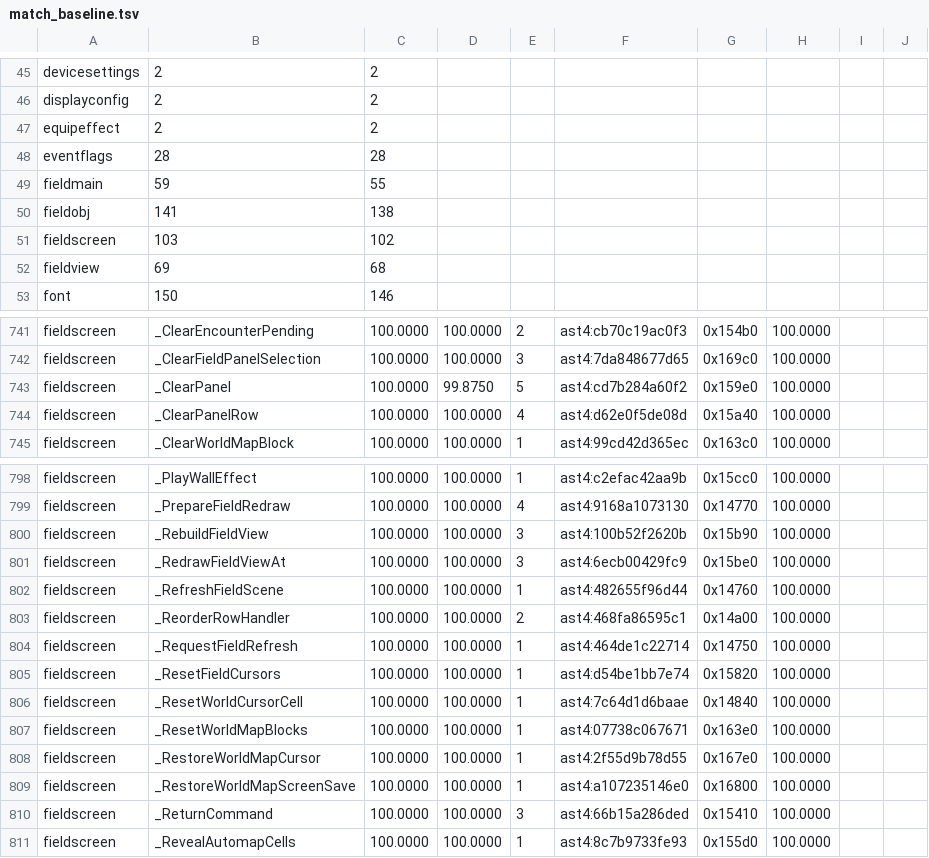
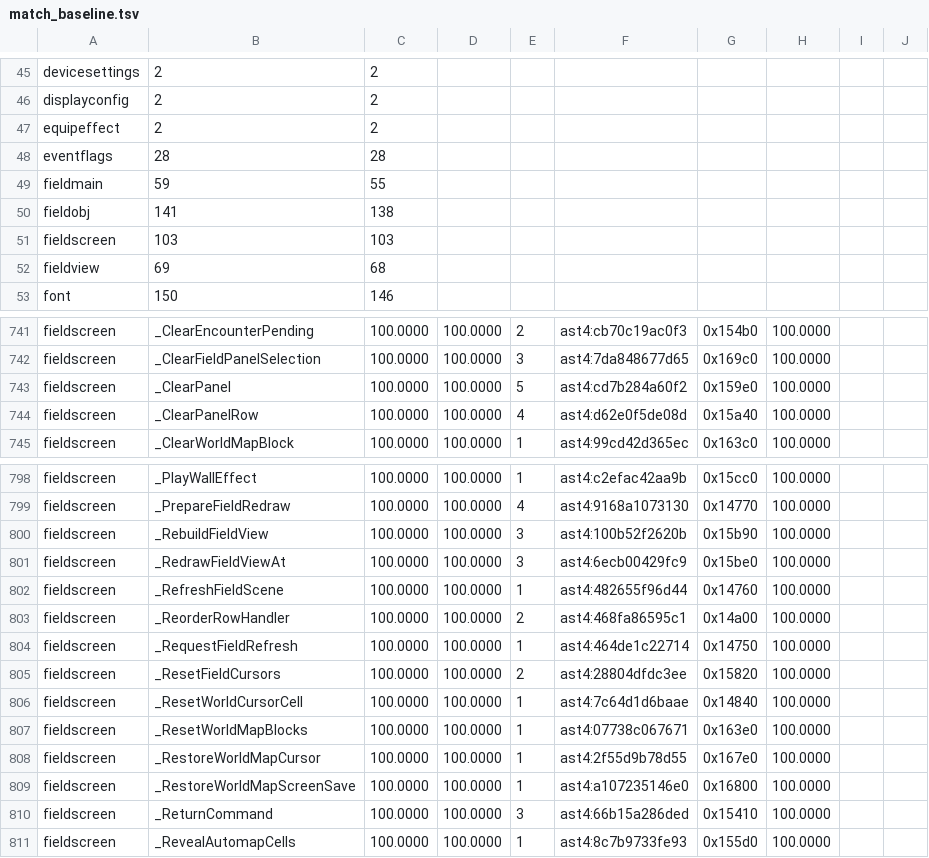
Before and after one commit to sushi-shi/giten-decomp, a TSV file: config/match_baseline.tsv, drawn as a sheet; only a part is shown, gaps mark what is left out.

```diff
--- a/config/match_baseline.tsv
+++ b/config/match_baseline.tsv
@@ -50,3 +50,3 @@ fieldmain	59	55
 fieldobj	141	138
-fieldscreen	103	102
+fieldscreen	103	103
 fieldview	69	68
@@ -742,3 +742,3 @@ fieldscreen	_ClearEncounterPending	100.0000	100.0000	2	ast4:cb70c19ac0f3	0x154b0
 fieldscreen	_ClearFieldPanelSelection	100.0000	100.0000	3	ast4:7da848677d65	0x169c0	100.0000	
-fieldscreen	_ClearPanel	100.0000	99.8750	5	ast4:cd7b284a60f2	0x159e0	100.0000	
+fieldscreen	_ClearPanel	100.0000	100.0000	5	ast4:cd7b284a60f2	0x159e0	100.0000	
 fieldscreen	_ClearPanelRow	100.0000	100.0000	4	ast4:d62e0f5de08d	0x15a40	100.0000	
@@ -804,3 +804,3 @@ fieldscreen	_ReorderRowHandler	100.0000	100.0000	2	ast4:468fa86595c1	0x14a00	100
 fieldscreen	_RequestFieldRefresh	100.0000	100.0000	1	ast4:464de1c22714	0x14750	100.0000	
-fieldscreen	_ResetFieldCursors	100.0000	100.0000	1	ast4:d54be1bb7e74	0x15820	100.0000	
+fieldscreen	_ResetFieldCursors	100.0000	100.0000	2	ast4:28804dfdc3ee	0x15820	100.0000	
 fieldscreen	_ResetWorldCursorCell	100.0000	100.0000	1	ast4:7c64d1d6baae	0x14840	100.0000	
```
Also changed, not shown: config/retail/data.tsv, 2 other files.
